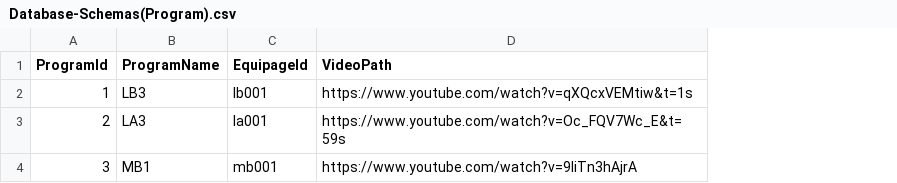
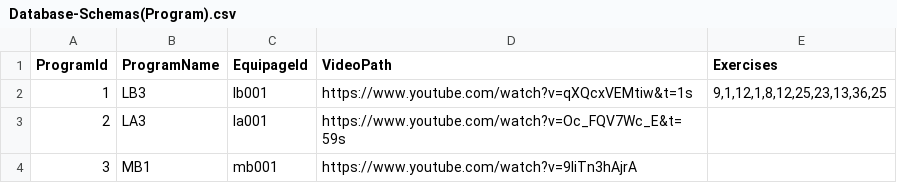
Before and after one commit to Cvangen91/APP200V, a CSV file: Learning2Judge-backend/data/Database-Schemas(Program).csv, drawn as a sheet; the diff names each change by its address in the sheet, - before the commit and + after, or states it on an @@ line.

Commit message:
Added exercises to database(Program) and did several changes on the testing page. Still get som errors but will continue work on it.

```diff
--- a/Learning2Judge-backend/data/Database-Schemas(Program).csv
+++ b/Learning2Judge-backend/data/Database-Schemas(Program).csv
+column E (Exercises), row 2: 9,1,12,1,8,12,25,23,13,36,25
```
Also changed, not shown: 1 other file.
